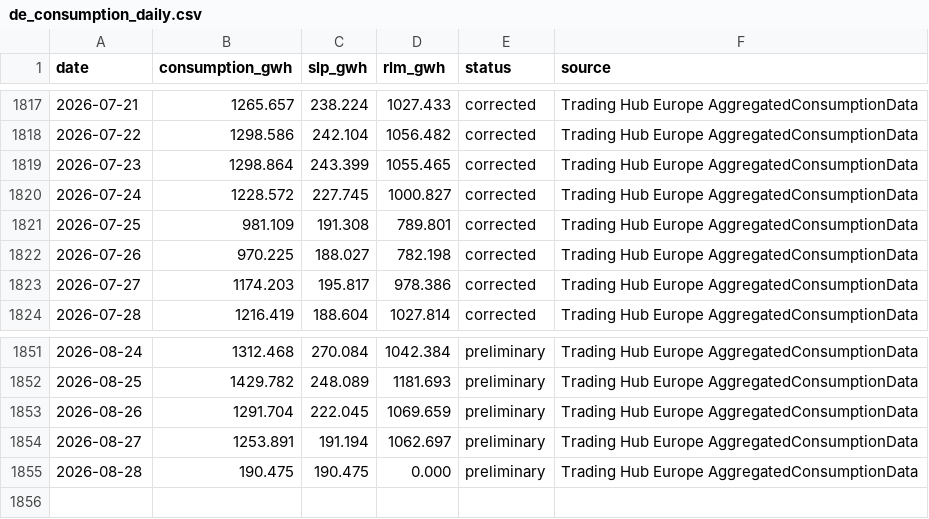
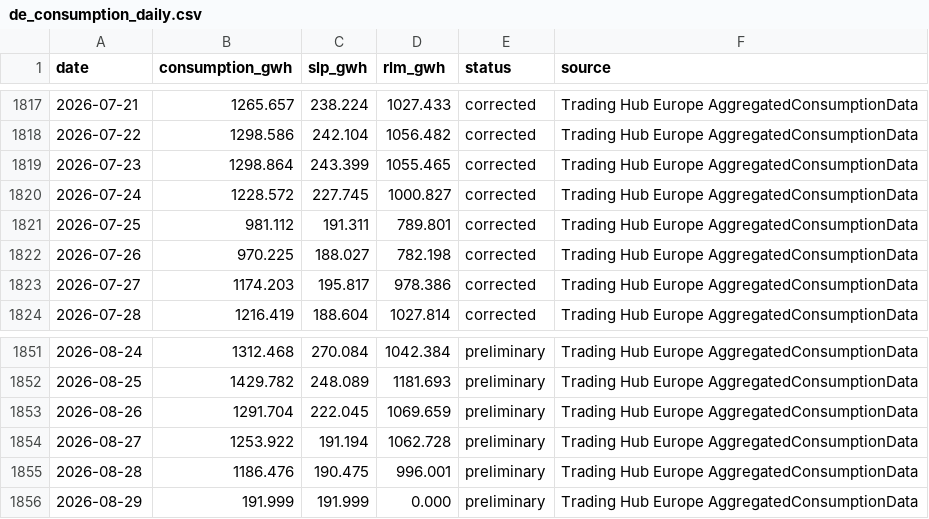
Before and after one commit to volzinnovation/de-gas-storage-tracker-bnetza, a CSV file: data/de_consumption_daily.csv, drawn as a sheet; only a part is shown, gaps mark what is left out.

```diff
--- a/data/de_consumption_daily.csv
+++ b/data/de_consumption_daily.csv
@@ -1820,3 +1820,3 @@ date,consumption_gwh,slp_gwh,rlm_gwh,status,source
 2026-07-24,1228.572,227.745,1000.827,corrected,Trading Hub Europe AggregatedConsumptionData
-2026-07-25,981.109,191.308,789.801,corrected,Trading Hub Europe AggregatedConsumptionData
+2026-07-25,981.112,191.311,789.801,corrected,Trading Hub Europe AggregatedConsumptionData
 2026-07-26,970.225,188.027,782.198,corrected,Trading Hub Europe AggregatedConsumptionData
@@ -1853,3 +1853,4 @@ date,consumption_gwh,slp_gwh,rlm_gwh,status,source
 2026-08-26,1291.704,222.045,1069.659,preliminary,Trading Hub Europe AggregatedConsumptionData
-2026-08-27,1253.891,191.194,1062.697,preliminary,Trading Hub Europe AggregatedConsumptionData
-2026-08-28,190.475,190.475,0.000,preliminary,Trading Hub Europe AggregatedConsumptionData
+2026-08-27,1253.922,191.194,1062.728,preliminary,Trading Hub Europe AggregatedConsumptionData
+2026-08-28,1186.476,190.475,996.001,preliminary,Trading Hub Europe AggregatedConsumptionData
+2026-08-29,191.999,191.999,0.000,preliminary,Trading Hub Europe AggregatedConsumptionData
```
Also changed, not shown: 1 other file.
